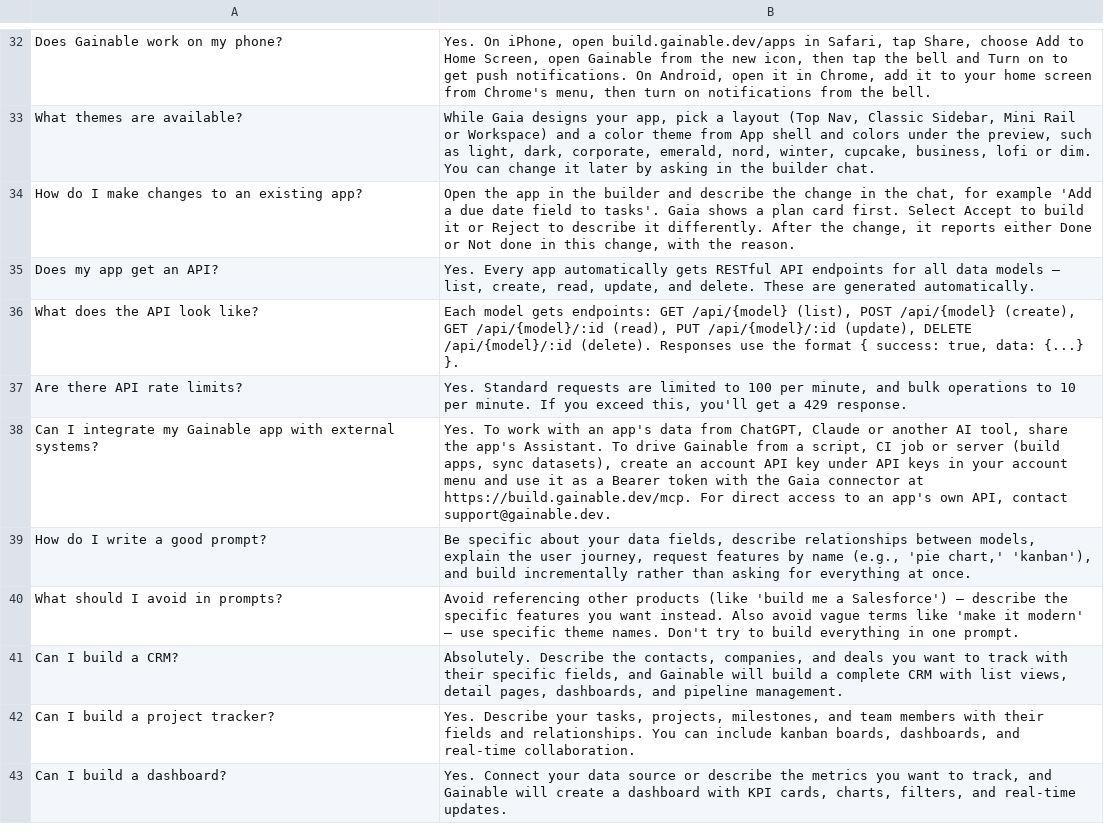
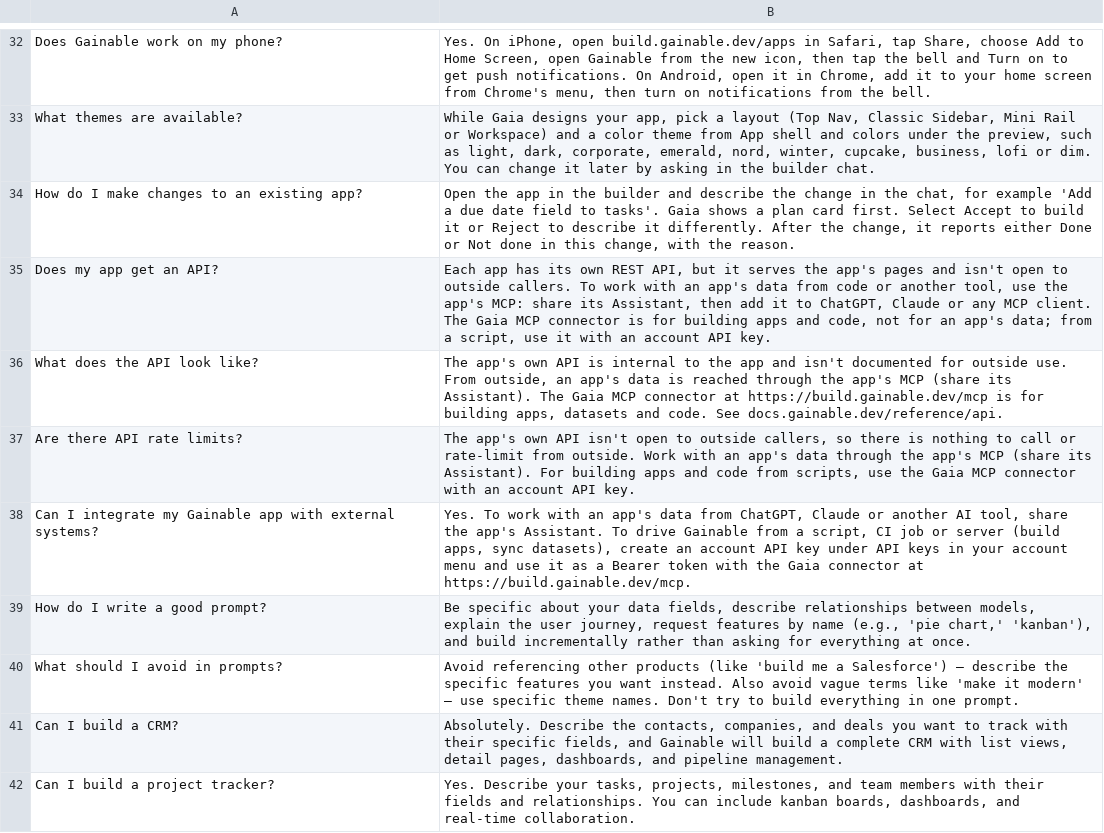
Before and after one commit to gainable-inc/docs, a CSV file: fin-ai-training-questions.csv, drawn as a sheet; only a part is shown, gaps mark what is left out; the shorter side is filled out with more unchanged rows.

```diff
--- a/fin-ai-training-questions.csv
+++ b/fin-ai-training-questions.csv
@@ -34,6 +34,6 @@
 "How do I make changes to an existing app?","Open the app in the builder and describe the change in the chat, for example 'Add a due date field to tasks'. Gaia shows a plan card first. Select Accept to build it or Reject to describe it differently. After the change, it reports either Done or Not done in this change, with the reason."
-"Does my app get an API?","Yes. Every app automatically gets RESTful API endpoints for all data models — list, create, read, update, and delete. These are generated automatically."
-"What does the API look like?","Each model gets endpoints: GET /api/{model} (list), POST /api/{model} (create), GET /api/{model}/:id (read), PUT /api/{model}/:id (update), DELETE /api/{model}/:id (delete). Responses use the format { success: true, data: {...} }."
-"Are there API rate limits?","Yes. Standard requests are limited to 100 per minute, and bulk operations to 10 per minute. If you exceed this, you'll get a 429 response."
-"Can I integrate my Gainable app with external systems?","Yes. To work with an app's data from ChatGPT, Claude or another AI tool, share the app's Assistant. To drive Gainable from a script, CI job or server (build apps, sync datasets), create an account API key under API keys in your account menu and use it as a Bearer token with the Gaia connector at https://build.gainable.dev/mcp. For direct access to an app's own API, contact support@gainable.dev."
+"Does my app get an API?","Each app has its own REST API, but it serves the app's pages and isn't open to outside callers. To work with an app's data from code or another tool, use the app's MCP: share its Assistant, then add it to ChatGPT, Claude or any MCP client. The Gaia MCP connector is for building apps and code, not for an app's data; from a script, use it with an account API key."
+"What does the API look like?","The app's own API is internal to the app and isn't documented for outside use. From outside, an app's data is reached through the app's MCP (share its Assistant). The Gaia MCP connector at https://build.gainable.dev/mcp is for building apps, datasets and code. See docs.gainable.dev/reference/api."
+"Are there API rate limits?","The app's own API isn't open to outside callers, so there is nothing to call or rate-limit from outside. Work with an app's data through the app's MCP (share its Assistant). For building apps and code from scripts, use the Gaia MCP connector with an account API key."
+"Can I integrate my Gainable app with external systems?","Yes. To work with an app's data from ChatGPT, Claude or another AI tool, share the app's Assistant. To drive Gainable from a script, CI job or server (build apps, sync datasets), create an account API key under API keys in your account menu and use it as a Bearer token with the Gaia connector at https://build.gainable.dev/mcp."
 "How do I write a good prompt?","Be specific about your data fields, describe relationships between models, explain the user journey, request features by name (e.g., 'pie chart,' 'kanban'), and build incrementally rather than asking for everything at once."
```
Also changed, not shown: 2 other files.
